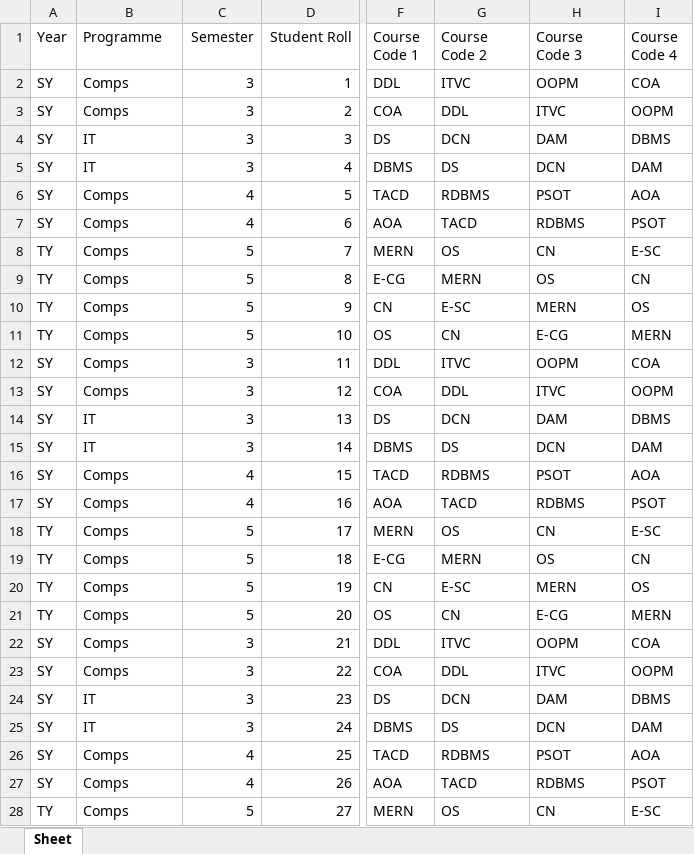
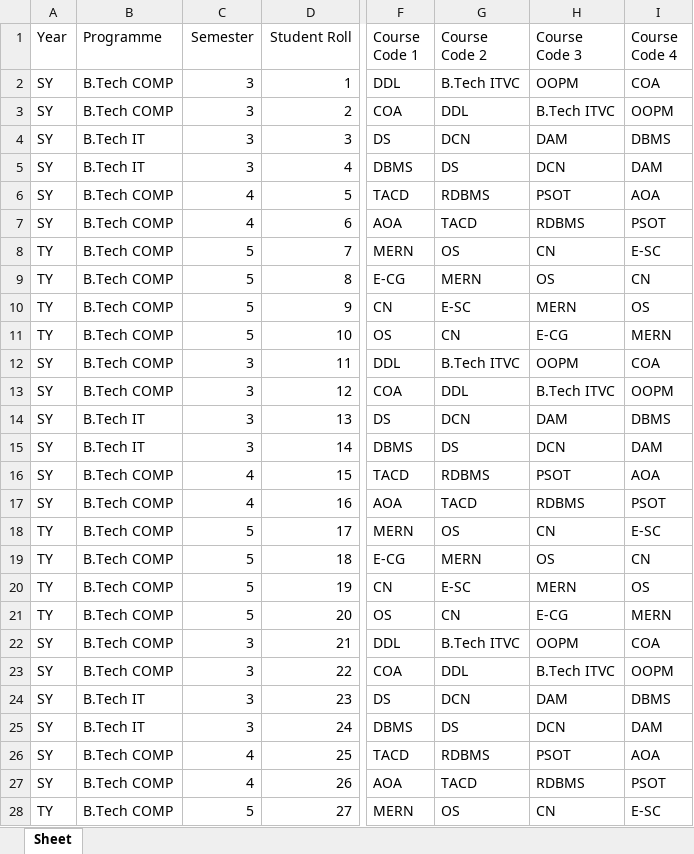
Before and after one commit to RahilKothari9/SWDC-Report-Generator, an Excel workbook: uploads/test_file.xlsx, sheet Sheet, drawn as a sheet; only a part is shown, gaps mark what is left out; values as stored, in another font and other column widths than the file's, no borders; the diff covers the shown part only; the diff names each change by its address in the sheet, - before the commit and + after, or states it on an @@ line.

Commit message:
Improve formatting of seating plan excel

```diff
--- a/uploads/test_file.xlsx (sheet Sheet)
+++ b/uploads/test_file.xlsx (sheet Sheet)
-B2:B3 (Programme): Comps
+B2:B3 (Programme): B.Tech COMP
-G2 (Course Code 2): ITVC
+G2 (Course Code 2): B.Tech ITVC
-H3 (Course Code 3): ITVC
+H3 (Course Code 3): B.Tech ITVC
-B4:B5 (Programme): IT
+B4:B5 (Programme): B.Tech IT
-B6:B13 (Programme): Comps
+B6:B13 (Programme): B.Tech COMP
-G12 (Course Code 2): ITVC
+G12 (Course Code 2): B.Tech ITVC
-H13 (Course Code 3): ITVC
+H13 (Course Code 3): B.Tech ITVC
-B14:B15 (Programme): IT
+B14:B15 (Programme): B.Tech IT
-B16:B23 (Programme): Comps
+B16:B23 (Programme): B.Tech COMP
-G22 (Course Code 2): ITVC
+G22 (Course Code 2): B.Tech ITVC
-H23 (Course Code 3): ITVC
+H23 (Course Code 3): B.Tech ITVC
-B24:B25 (Programme): IT
+B24:B25 (Programme): B.Tech IT
-B26:B28 (Programme): Comps
+B26:B28 (Programme): B.Tech COMP
```
Also changed, not shown: 63 edited cells elsewhere in this sheet, 4 other files.
